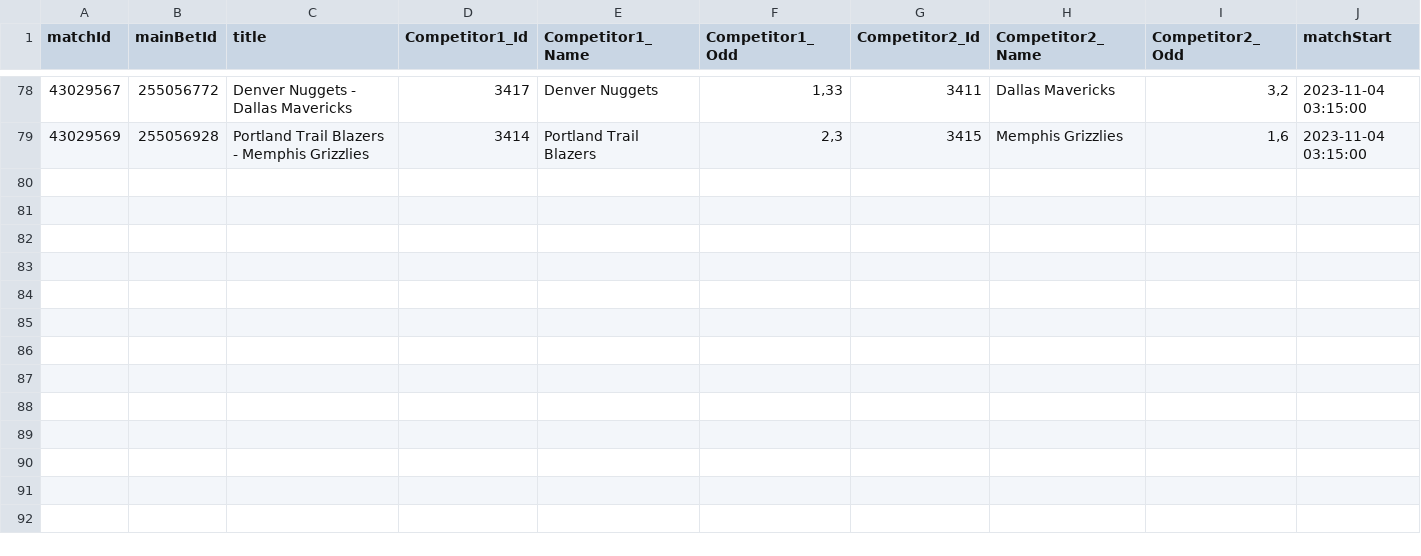
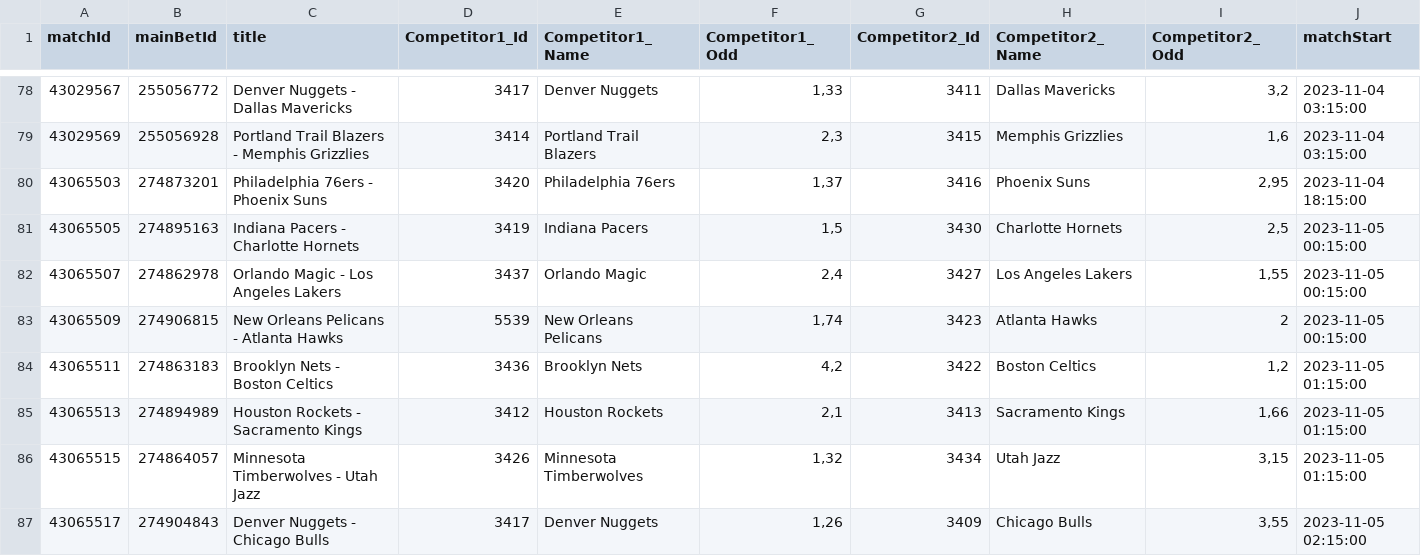
Before and after one commit to Alexis-vs/winaRaque, a CSV file: inst/extdata/nba_matchs.csv, drawn as a sheet; only a part is shown, gaps mark what is left out; rows hold the shown columns only; the diff names each change by its address in the sheet, - before the commit and + after, or states it on an @@ line.

Commit message:
Add nba matchs in data

```diff
--- a/inst/extdata/nba_matchs.csv
+++ b/inst/extdata/nba_matchs.csv
+row 80: 43065503 | 274873201 | Philadelphia 76ers - Phoenix Suns | 3420 | Philadelphia 76ers | 1,37 | 3416 | Phoenix Suns | 2,95 | 2023-11-04 18:15:00
+row 81: 43065505 | 274895163 | Indiana Pacers - Charlotte Hornets | 3419 | Indiana Pacers | 1,5 | 3430 | Charlotte Hornets | 2,5 | 2023-11-05 00:15:00
+row 82: 43065507 | 274862978 | Orlando Magic - Los Angeles Lakers | 3437 | Orlando Magic | 2,4 | 3427 | Los Angeles Lakers | 1,55 | 2023-11-05 00:15:00
+row 83: 43065509 | 274906815 | New Orleans Pelicans - Atlanta Hawks | 5539 | New Orleans Pelicans | 1,74 | 3423 | Atlanta Hawks | 2 | 2023-11-05 00:15:00
+row 84: 43065511 | 274863183 | Brooklyn Nets - Boston Celtics | 3436 | Brooklyn Nets | 4,2 | 3422 | Boston Celtics | 1,2 | 2023-11-05 01:15:00
+row 85: 43065513 | 274894989 | Houston Rockets - Sacramento Kings | 3412 | Houston Rockets | 2,1 | 3413 | Sacramento Kings | 1,66 | 2023-11-05 01:15:00
+row 86: 43065515 | 274864057 | Minnesota Timberwolves - Utah Jazz | 3426 | Minnesota Timberwolves | 1,32 | 3434 | Utah Jazz | 3,15 | 2023-11-05 01:15:00
+row 87: 43065517 | 274904843 | Denver Nuggets - Chicago Bulls | 3417 | Denver Nuggets | 1,26 | 3409 | Chicago Bulls | 3,55 | 2023-11-05 02:15:00
```
